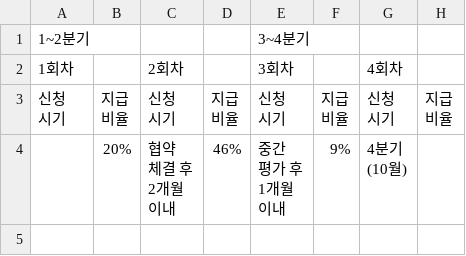
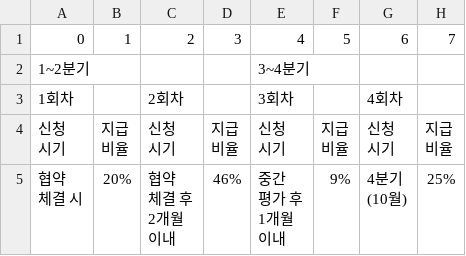
Before and after one commit to minjae0327/coding-test, a CSV file: deeplearning/RAG/manual/tables/p1_tbl0.csv, drawn as a sheet.

```diff
--- a/deeplearning/RAG/manual/tables/p1_tbl0.csv
+++ b/deeplearning/RAG/manual/tables/p1_tbl0.csv
@@ -1 +1,2 @@
+0,1,2,3,4,5,6,7
 1~2분기,,,,3~4분기,,,
@@ -11,9 +12,10 @@
 비율"
-,20%,"협약
-체결 후
-2개월
-이내",46%,"중간
-평가 후
-1개월
-이내",9%,"4분기
-(10월)",
+"협약
+체결  시",20%,"협약
+체결  후
+2개월
+이내",46%,"중간
+평가  후
+1개월
+이내",9%,"4분기
+(10월)",25%
```
Also changed, not shown: 6 other files.
